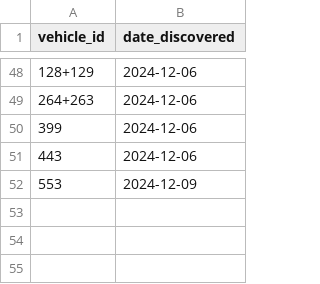
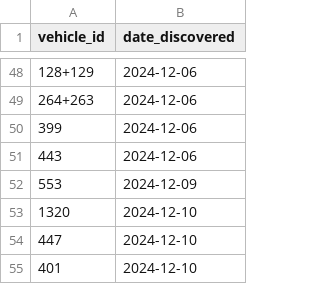
Before and after one commit to pixelsapphire/pokestops, a CSV file: playerdata/zorie/vehicles.csv, drawn as a sheet; only a part is shown, gaps mark what is left out.

Commit message:
Update save data

```diff
--- a/playerdata/zorie/vehicles.csv
+++ b/playerdata/zorie/vehicles.csv
@@ -52 +52,4 @@ vehicle_id,date_discovered
 553,2024-12-09
+1320,2024-12-10
+447,2024-12-10
+401,2024-12-10
```
Also changed, not shown: playerdata/sapphire/vehicles.csv, 4 other files.
